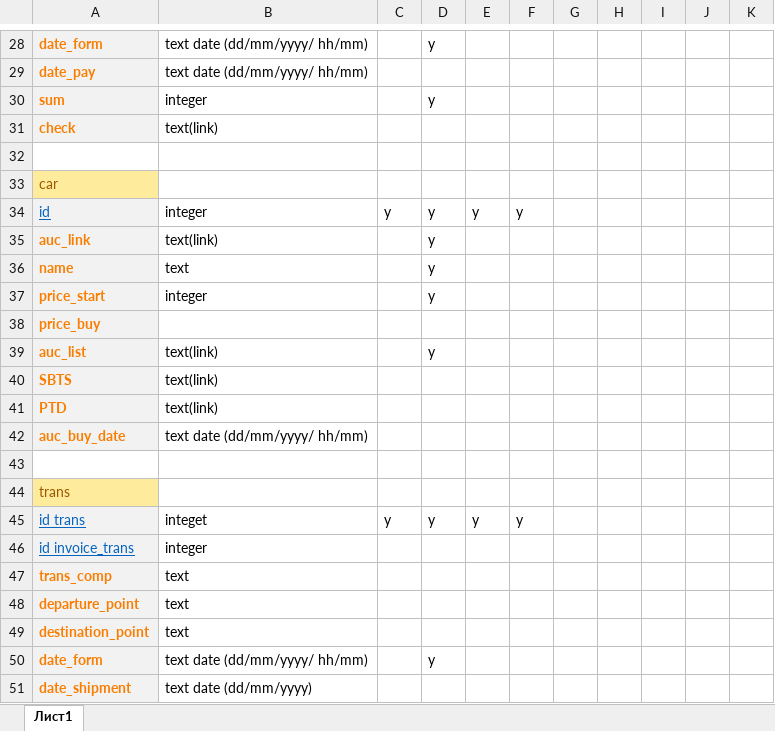
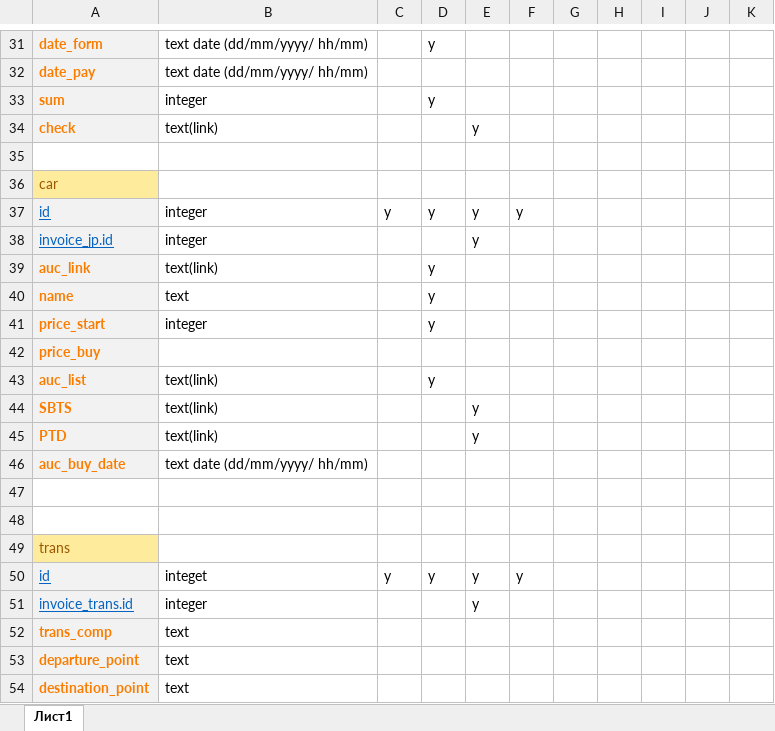
Before and after one commit to Oripahs1/kursachDjango, an Excel workbook: Documentation/БД сущности и атрибуты.xlsx, sheet Лист1, drawn as a sheet; only a part is shown, gaps mark what is left out; the shorter side is filled out with more unchanged rows; values as stored, in another font and other column widths than the file's, no borders; addresses are those after the commit; the diff covers the shown part only; the diff names each change by its address in the sheet, - before the commit and + after, or states it on an @@ line.

Commit message:
Обновление сущностей (invoice_jp + мелкие изменения), добавление схемы

```diff
--- a/Documentation/БД сущности и атрибуты.xlsx (sheet Лист1)
+++ b/Documentation/БД сущности и атрибуты.xlsx (sheet Лист1)
-E34: (empty)
+E34: y
+row 38: invoice_jp.id | integer |  |  | y
-E44:E45: (empty)
+E44:E45: y
+row 48: (empty)
-A50: id trans
+A50: id
-A51: id invoice_trans
+A51: invoice_trans.id
-E51: (empty)
+E51: y
```
Also changed, not shown: 13 added rows, 1 removed row, 6 edited cells and cell formats elsewhere in this sheet, 1 other file.
